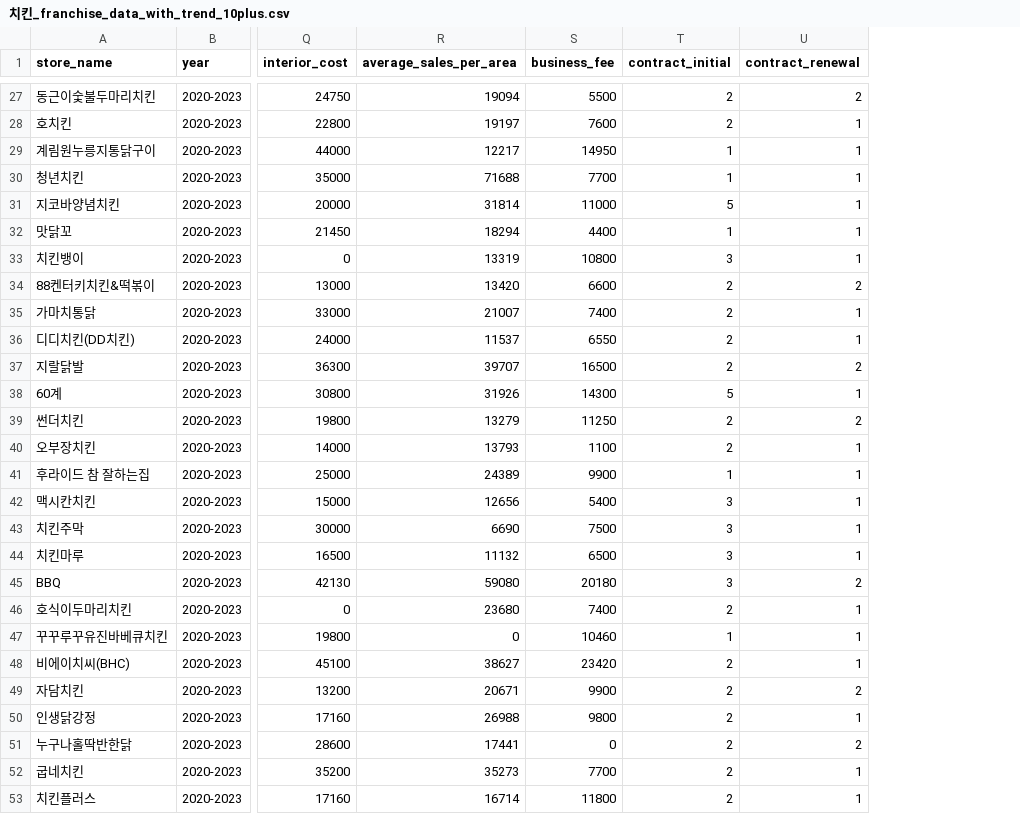
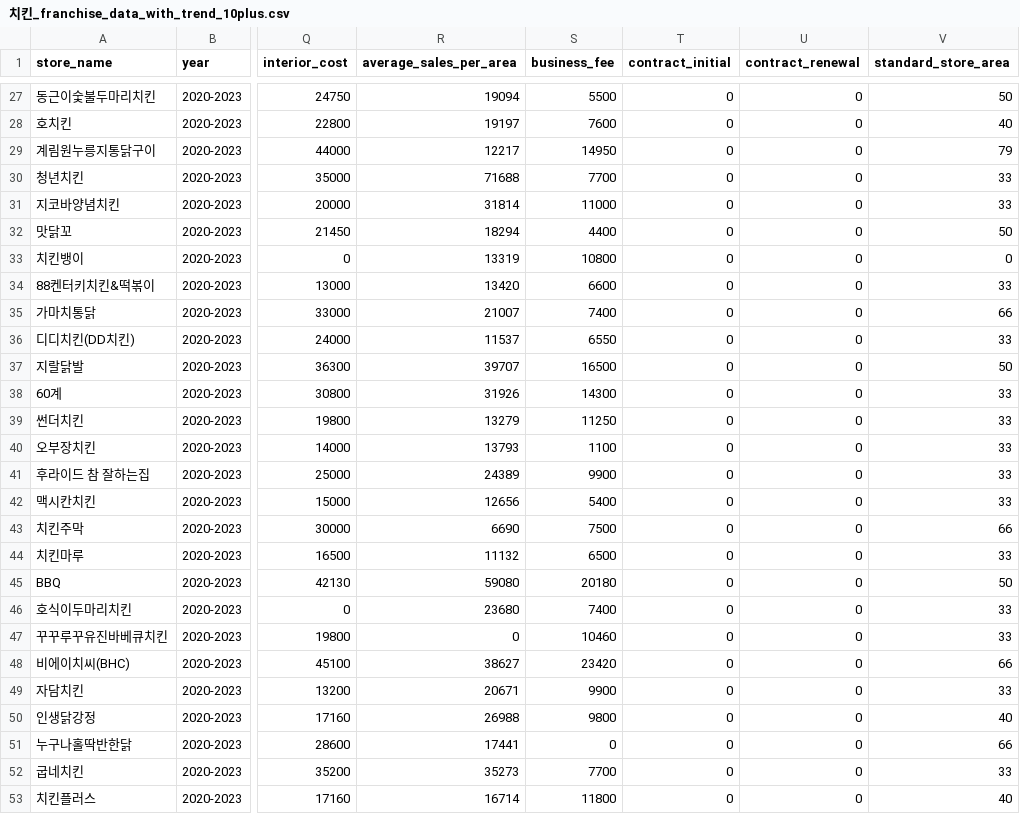
Before and after one commit to ming-taro/GrowBiz, a CSV file: AI_Models/franchise_rank/preprocessing_stage1/치킨_franchise_data_with_trend_10plus.csv, drawn as a sheet; only a part is shown, gaps mark what is left out; the diff covers the shown part only; the diff names each change by its address in the sheet, - before the commit and + after, or states it on an @@ line.

```diff
--- a/AI_Models/franchise_rank/preprocessing_stage1/치킨_franchise_data_with_trend_10plus.csv
+++ b/AI_Models/franchise_rank/preprocessing_stage1/치킨_franchise_data_with_trend_10plus.csv
+column V (standard_store_area), rows 27-53: 50 | 40 | 79 | 33 | 33 | 50 | 0 | 33 | 66 | 33 | 50 | 33 | 33 | 33 | 33 | 33 | 66 | 33 | 50 | 33 | 33 | 66 | 33 | 40 | 66 | 33 | 40
-T27:T28 (contract_initial): 2
+T27:T28 (contract_initial): 0
-U27 (contract_renewal): 2
+U27 (contract_renewal): 0
-U28:U33 (contract_renewal): 1
+U28:U33 (contract_renewal): 0
-T29:T30 (contract_initial): 1
+T29:T30 (contract_initial): 0
-T31 (contract_initial): 5
+T31 (contract_initial): 0
-T32 (contract_initial): 1
+T32 (contract_initial): 0
-T33 (contract_initial): 3
+T33 (contract_initial): 0
-T34:T37 (contract_initial): 2
+T34:T37 (contract_initial): 0
-U34 (contract_renewal): 2
+U34 (contract_renewal): 0
-U35:U36 (contract_renewal): 1
+U35:U36 (contract_renewal): 0
-U37 (contract_renewal): 2
+U37 (contract_renewal): 0
-T38 (contract_initial): 5
+T38 (contract_initial): 0
-U38 (contract_renewal): 1
+U38 (contract_renewal): 0
-T39:T40 (contract_initial): 2
+T39:T40 (contract_initial): 0
-U39 (contract_renewal): 2
+U39 (contract_renewal): 0
-U40:U44 (contract_renewal): 1
+U40:U44 (contract_renewal): 0
-T41 (contract_initial): 1
+T41 (contract_initial): 0
-T42:T45 (contract_initial): 3
+T42:T45 (contract_initial): 0
-U45 (contract_renewal): 2
+U45 (contract_renewal): 0
-T46 (contract_initial): 2
+T46 (contract_initial): 0
-U46:U48 (contract_renewal): 1
+U46:U48 (contract_renewal): 0
-T47 (contract_initial): 1
+T47 (contract_initial): 0
-T48:T53 (contract_initial): 2
+T48:T53 (contract_initial): 0
-U49 (contract_renewal): 2
+U49 (contract_renewal): 0
-U50 (contract_renewal): 1
+U50 (contract_renewal): 0
-U51 (contract_renewal): 2
+U51 (contract_renewal): 0
-U52:U53 (contract_renewal): 1
+U52:U53 (contract_renewal): 0
```
Also changed, not shown: 54 edited cells elsewhere in this file, AI_Models/franchise_rank/preprocessing_stage1/아이스크림_franchise_data_with_trend_10plus.csv, AI_Models/franchise_rank/preprocessing_stage1/제과제빵_franchise_data_with_trend_10plus.csv, 3 other files.
